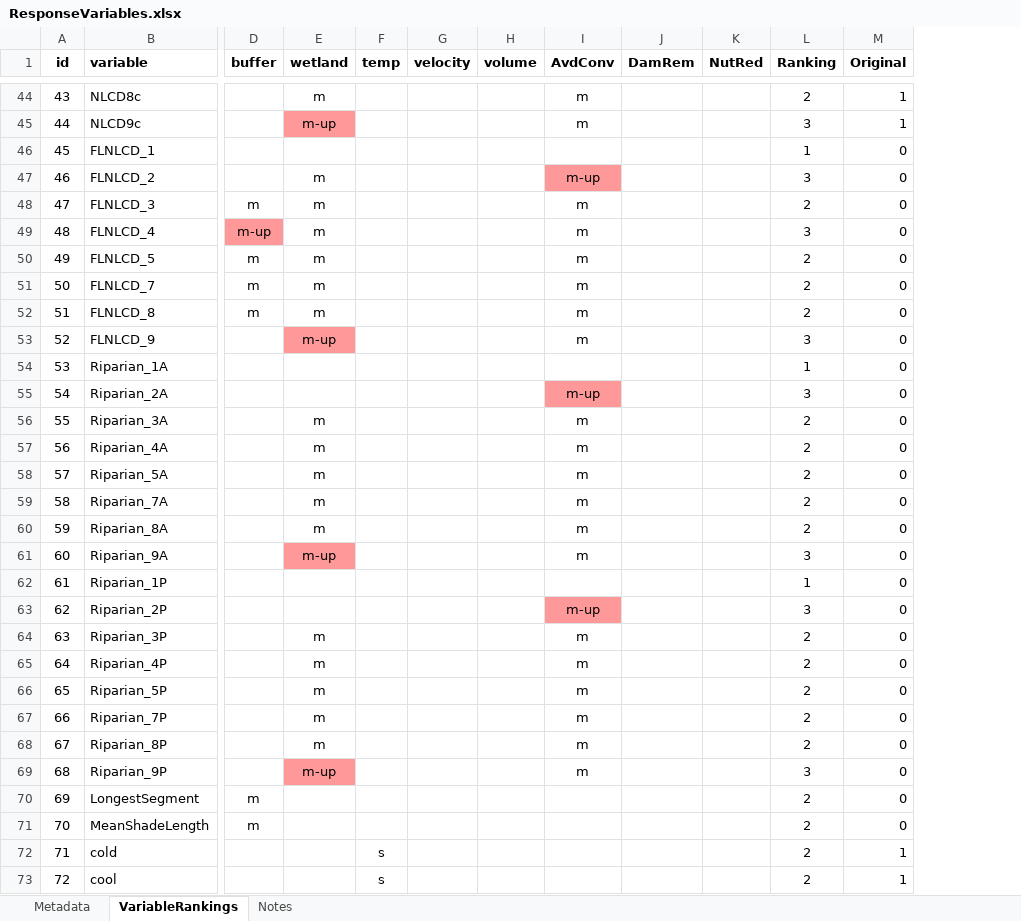
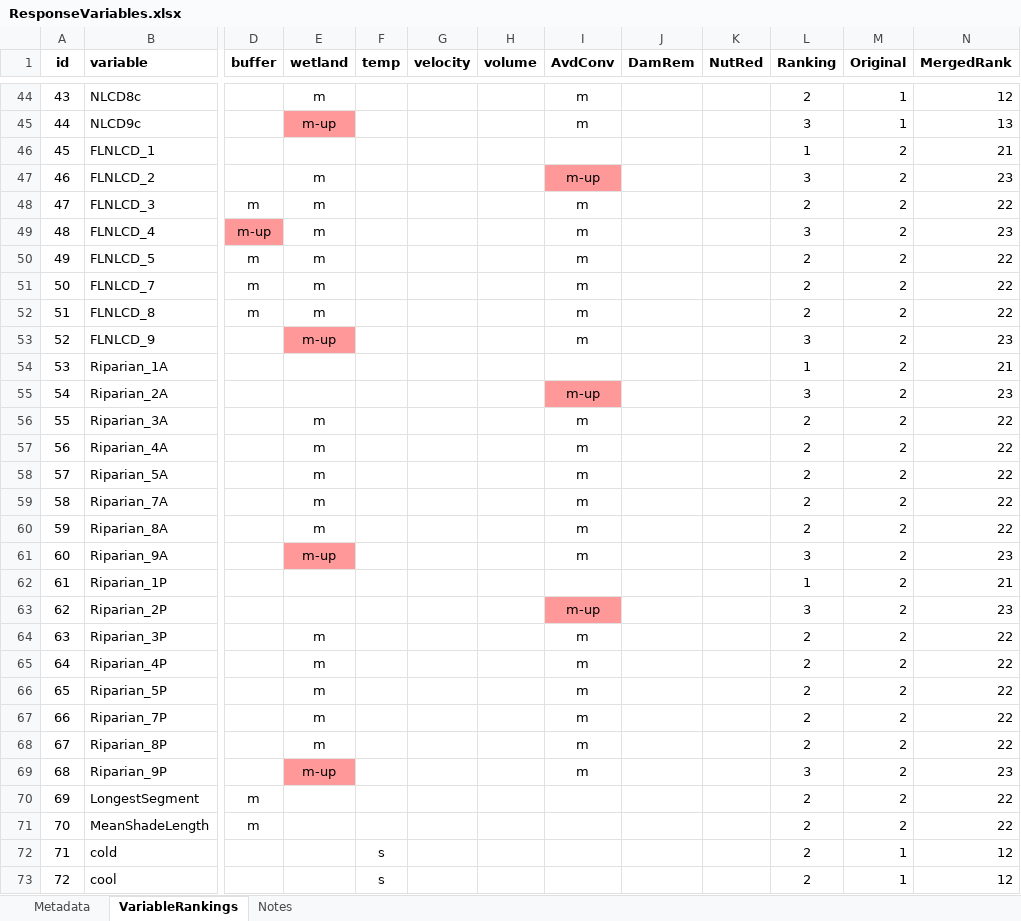
Before and after one commit to Duke-NSOE/EEP, an Excel workbook: Data/ResponseVariables.xlsx, sheet VariableRankings, drawn as a sheet; only a part is shown, gaps mark what is left out; values as stored, in another font and other column widths than the file's, no borders; the diff covers the shown part only; the diff names each change by its address in the sheet, - before the commit and + after, or states it on an @@ line.

Commit message:
Added MergedRanks columns

```diff
--- a/Data/ResponseVariables.xlsx (sheet VariableRankings)
+++ b/Data/ResponseVariables.xlsx (sheet VariableRankings)
+column N (MergedRank), rows 44-73: 12 | 13 | 21 | 23 | 22 | 23 | 22 | 22 | 22 | 23 | 21 | 23 | 22 | 22 | 22 | 22 | 22 | 23 | 21 | 23 | 22 | 22 | 22 | 22 | 22 | 23 | 22 | 22 | 12 | 12
-M46:M71 (Original): 0
+M46:M71 (Original): 2
```
Also changed, not shown: 4 edited cells elsewhere in this sheet, sheet Metadata.
